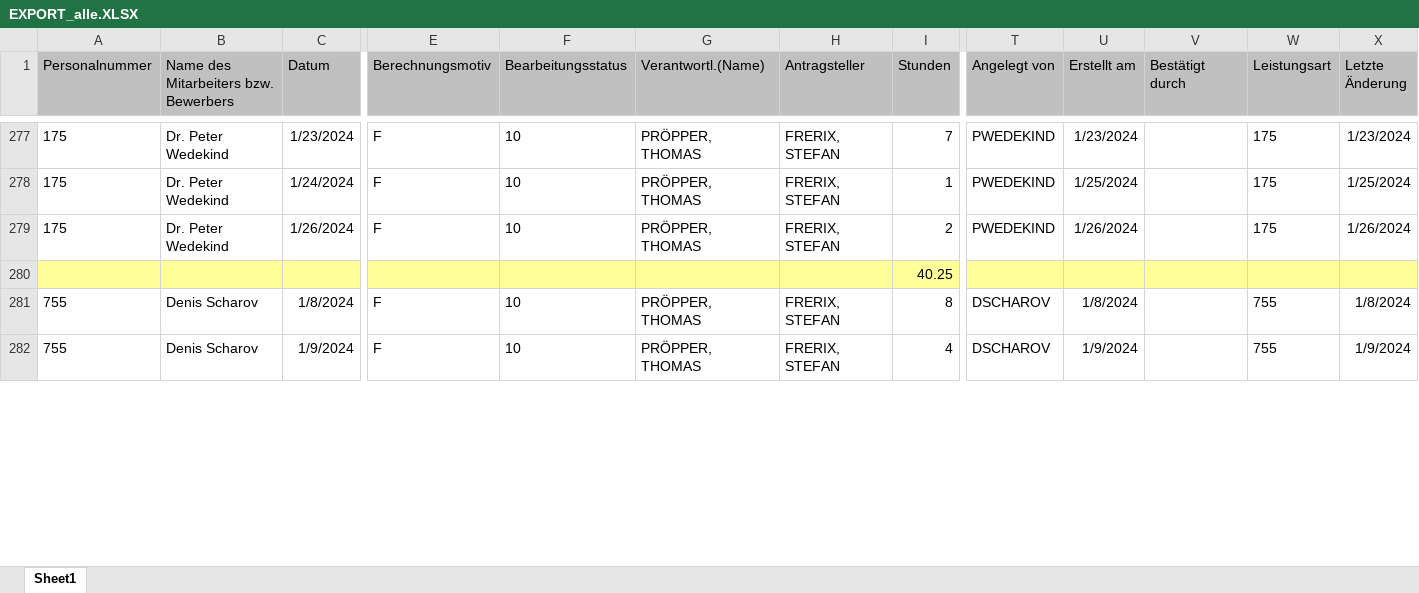
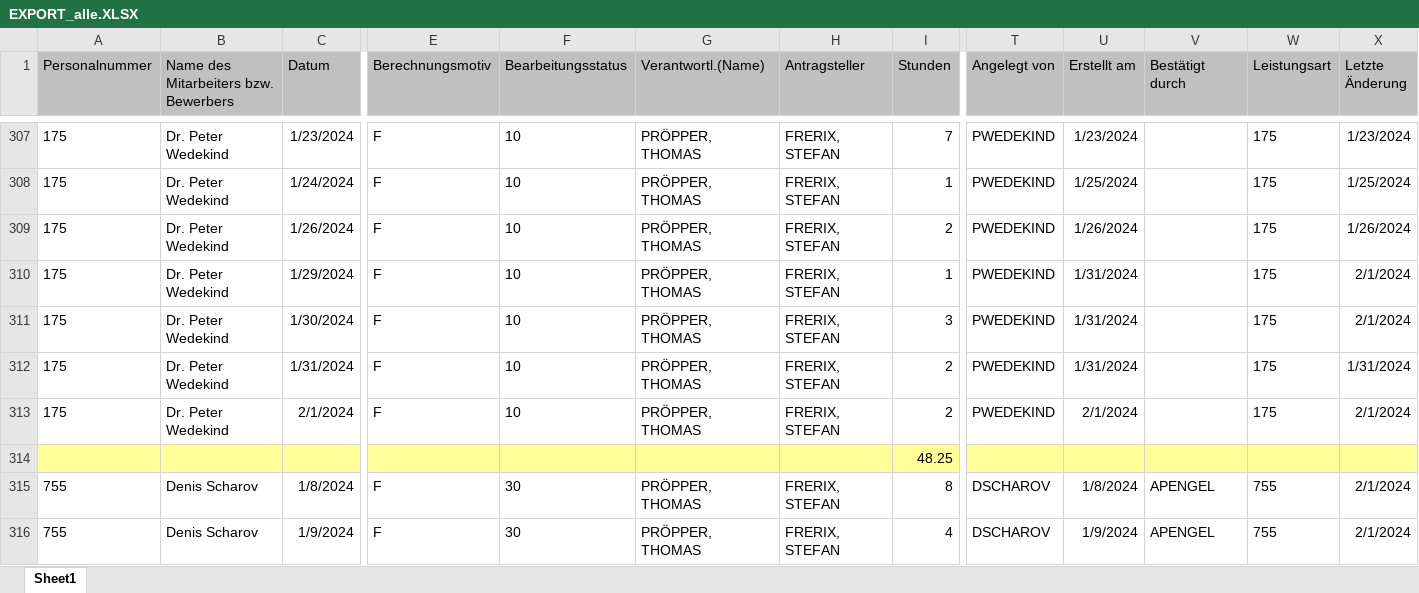
Before and after one commit to PcAlien/ProjectorrrBackend, an Excel workbook: uploads/EXPORT_alle.XLSX, sheet Sheet1, drawn as a sheet; only a part is shown, gaps mark what is left out; values as stored, in another font and other column widths than the file's, no borders; charts and pictures not drawn; removed rows and columns are numbered as before the commit, all else as after; rows hold the shown columns only; the diff covers the shown part only; the diff names each change by its address in the sheet, - before the commit and + after, or states it on an @@ line.

```diff
--- a/uploads/EXPORT_alle.XLSX (sheet Sheet1)
+++ b/uploads/EXPORT_alle.XLSX (sheet Sheet1)
-row 280:  |  |  |  |  |  |  | 40.25
+row 310: 175 | Dr. Peter Wedekind | 1/29/2024 | F | 10 | PRÖPPER, THOMAS | FRERIX, STEFAN | 1 | PWEDEKIND | 1/31/2024 |  | 175 | 2/1/2024
+row 311: 175 | Dr. Peter Wedekind | 1/30/2024 | F | 10 | PRÖPPER, THOMAS | FRERIX, STEFAN | 3 | PWEDEKIND | 1/31/2024 |  | 175 | 2/1/2024
+row 312: 175 | Dr. Peter Wedekind | 1/31/2024 | F | 10 | PRÖPPER, THOMAS | FRERIX, STEFAN | 2 | PWEDEKIND | 1/31/2024 |  | 175 | 1/31/2024
+row 313: 175 | Dr. Peter Wedekind | 2/1/2024 | F | 10 | PRÖPPER, THOMAS | FRERIX, STEFAN | 2 | PWEDEKIND | 2/1/2024 |  | 175 | 2/1/2024
+row 314:  |  |  |  |  |  |  | 48.25
-F315:F316 (Bearbeitungsstatus): 10
+F315:F316 (Bearbeitungsstatus): 30
-V315:V316 (Bestätigt durch): (empty)
+V315:V316 (Bestätigt durch): APENGEL
-X315 (Letzte Änderung): 1/8/2024
+X315 (Letzte Änderung): 2/1/2024
-X316 (Letzte Änderung): 1/9/2024
+X316 (Letzte Änderung): 2/1/2024
```
Also changed, not shown: 56 added rows, 21 removed rows and 78 edited cells elsewhere in this sheet, 9 other files.
